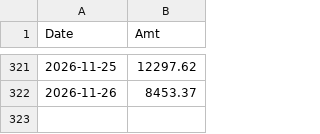
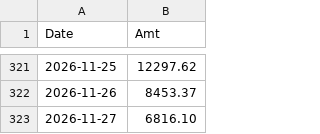
Before and after one commit to yopoyuan-star/Z-score, a CSV file: data/twvol.csv, drawn as a sheet; only a part is shown, gaps mark what is left out; the diff names each change by its address in the sheet, - before the commit and + after, or states it on an @@ line.

```diff
--- a/data/twvol.csv
+++ b/data/twvol.csv
+row 323: 2026-11-27 | 6816.10
```
Also changed, not shown: data/taiex.csv, docs/zscore_output.csv, 2 other files.
